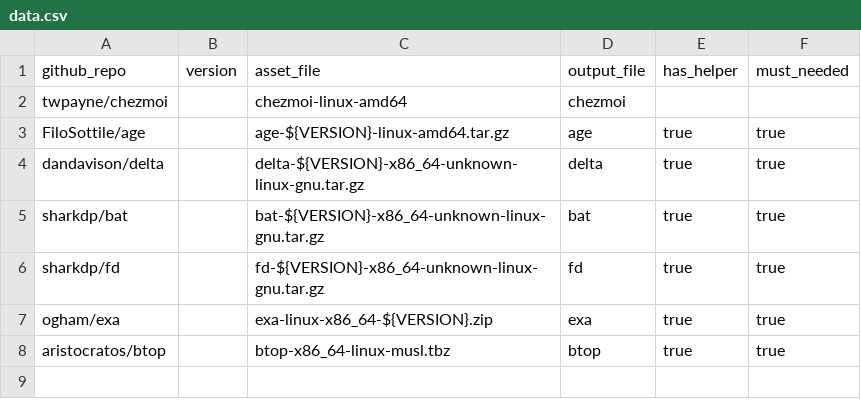
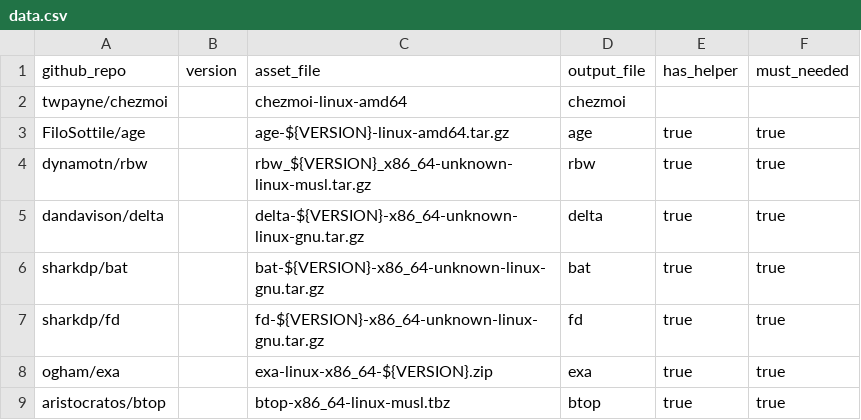
Before and after one commit to dynamotn/dotfiles, a CSV file: home/dot_config/dynamo/binary/linux/data.csv, drawn as a sheet; the diff names each change by its address in the sheet, - before the commit and + after, or states it on an @@ line.

```diff
--- a/home/dot_config/dynamo/binary/linux/data.csv
+++ b/home/dot_config/dynamo/binary/linux/data.csv
+row 4: dynamotn/rbw |  | rbw_${VERSION}_x86_64-unknown-linux-musl.tar.gz | rbw | true | true
```
Also changed, not shown: 2 other files.
